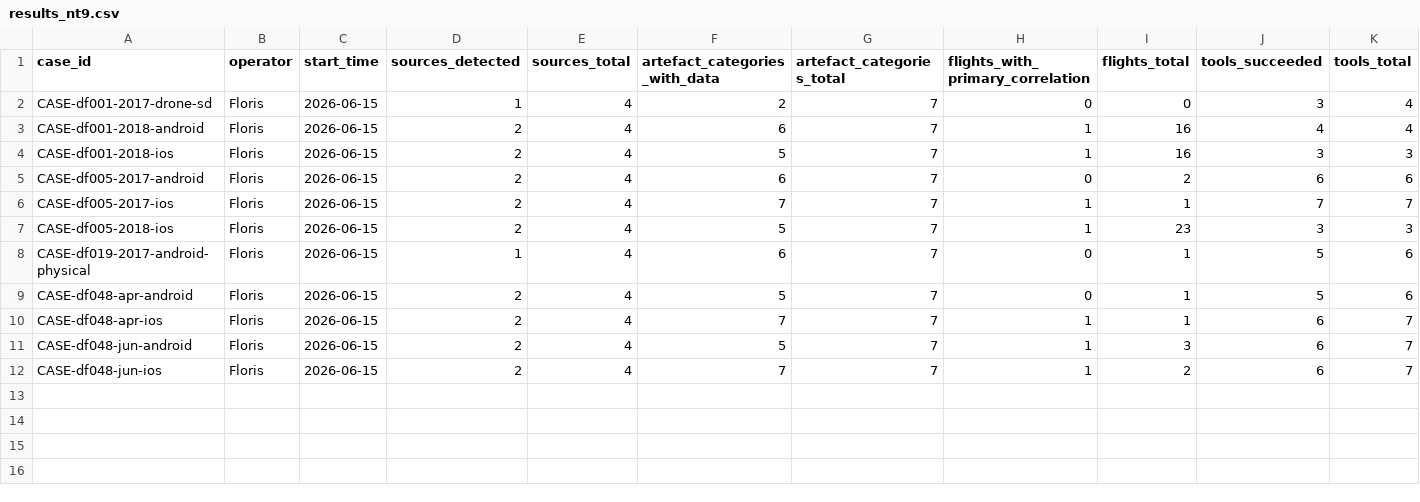
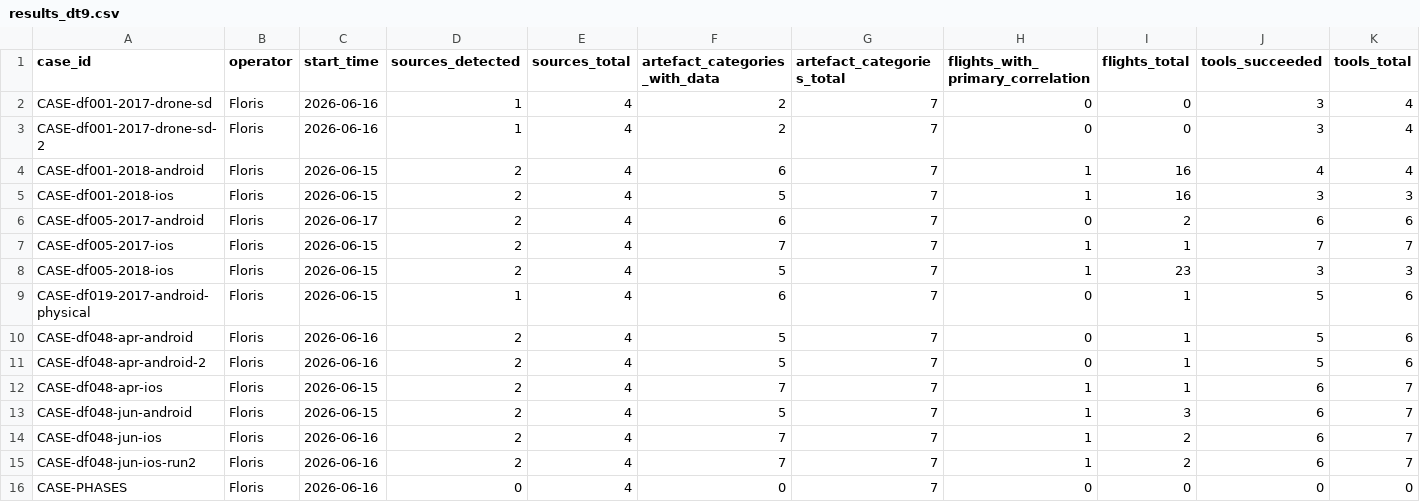
Before and after one commit to florisk2026/DFDOF, a CSV file: testing/pre_results/results_dt9.csv (was testing/pre_results/results_nt9.csv), drawn as a sheet; only a part is shown; addresses are those after the commit; rows hold the shown columns only; the diff names each change by its address in the sheet, - before the commit and + after, or states it on an @@ line.

```diff
--- a/testing/pre_results/results_nt9.csv
+++ b/testing/pre_results/results_dt9.csv
-C2 (start_time): 2026-06-15
+C2 (start_time): 2026-06-16
+row 3: CASE-df001-2017-drone-sd-2 | Floris | 2026-06-16 | 1 | 4 | 2 | 7 | 0 | 0 | 3 | 4
-C6 (start_time): 2026-06-15
+C6 (start_time): 2026-06-17
-C10 (start_time): 2026-06-15
+C10 (start_time): 2026-06-16
+row 11: CASE-df048-apr-android-2 | Floris | 2026-06-16 | 2 | 4 | 5 | 7 | 0 | 1 | 5 | 6
-C14 (start_time): 2026-06-15
+C14 (start_time): 2026-06-16
+row 15: CASE-df048-jun-ios-run2 | Floris | 2026-06-16 | 2 | 4 | 7 | 7 | 1 | 2 | 6 | 7
+row 16: CASE-PHASES | Floris | 2026-06-16 | 0 | 4 | 0 | 7 | 0 | 0 | 0 | 0
```
Also changed, not shown: testing/pre_results/results_dt8.csv, 18 other files.
